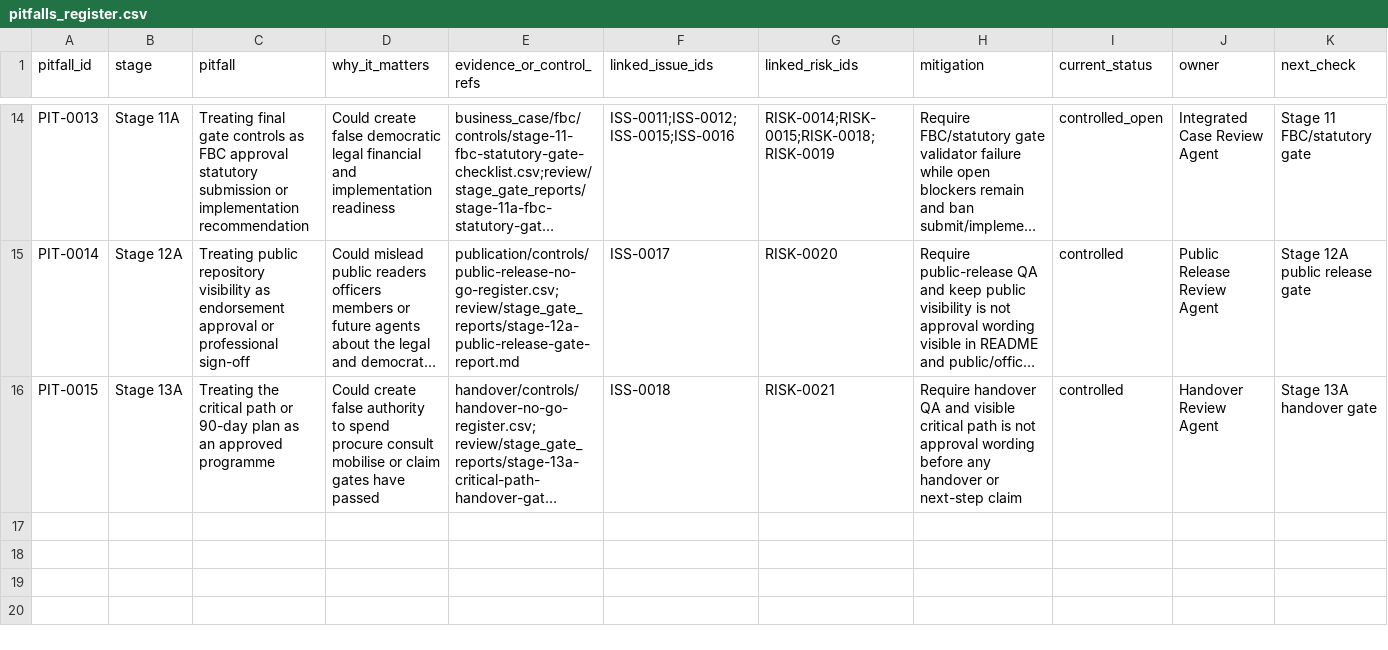
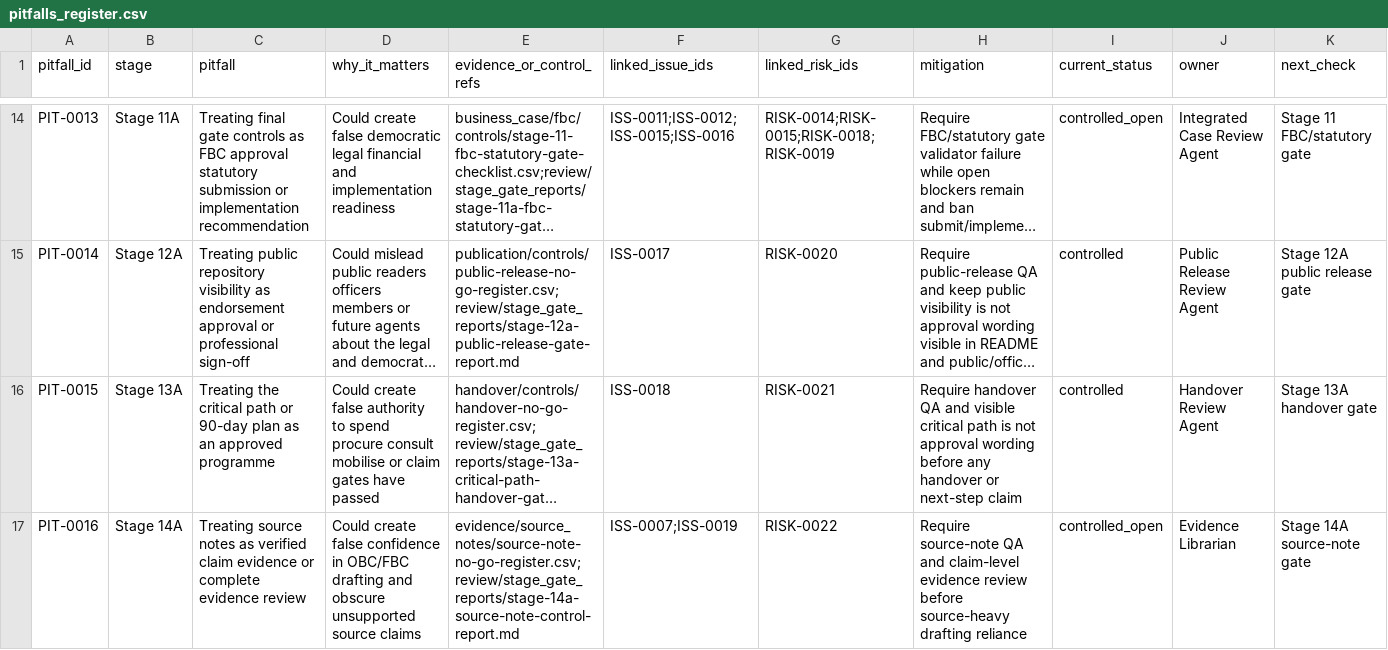
Before and after one commit to awjreynolds/bristol-wpl, a CSV file: governance/pitfalls_register.csv, drawn as a sheet; only a part is shown, gaps mark what is left out; long unchanged cells end in …; the diff names each change by its address in the sheet, - before the commit and + after, or states it on an @@ line.

```diff
--- a/governance/pitfalls_register.csv
+++ b/governance/pitfalls_register.csv
+row 17: PIT-0016 | Stage 14A | Treating source notes as verified claim evidence or complete evidence review | Could create false confidence in OBC/FBC drafting and obscure unsupported source claims | evidence/source_notes/source-note-no-go-register.csv; review/stage_gate_reports/stage-14a-source-note-control-report.md | ISS-0007;ISS-0019 | RISK-0022 | Require source-note QA and claim-level evidence review before source-heavy drafting reliance | controlled_open | Evidence Librarian | Stage 14A source-note gate
```
Also changed, not shown: evidence/claim_evidence_matrix.csv, governance/approvals_register.csv, 45 other files.
